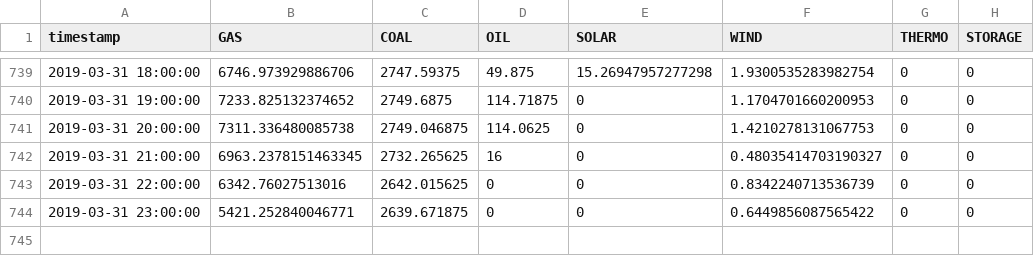
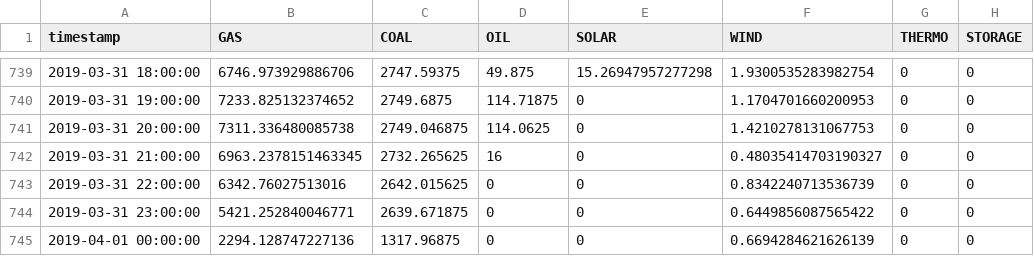
Before and after one commit to nzo-il/data-acquisition, a CSV file: outputs/2019/03_2019_hour.csv, drawn as a sheet; only a part is shown, gaps mark what is left out.

```diff
--- a/outputs/2019/03_2019_hour.csv
+++ b/outputs/2019/03_2019_hour.csv
@@ -744 +744,2 @@ timestamp, GAS, COAL, OIL, SOLAR, WIND, THERMO, STORAGE
 2019-03-31 23:00:00, 5421.252840046771, 2639.671875, 0, 0, 0.6449856087565422, 0, 0
+2019-04-01 00:00:00, 2294.128747227136, 1317.96875, 0, 0, 0.6694284621626139, 0, 0
```
Also changed, not shown: outputs/2018/11_2018_hour.csv, outputs/2019/02_2019_hour.csv, 9 other files.
